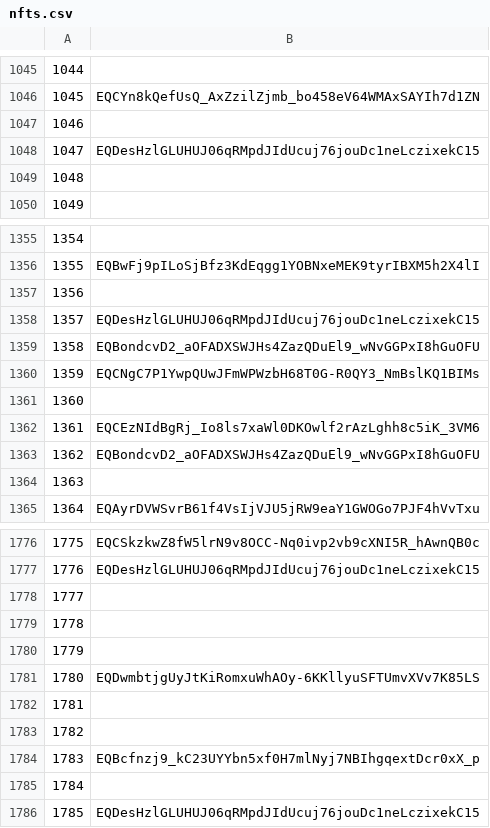
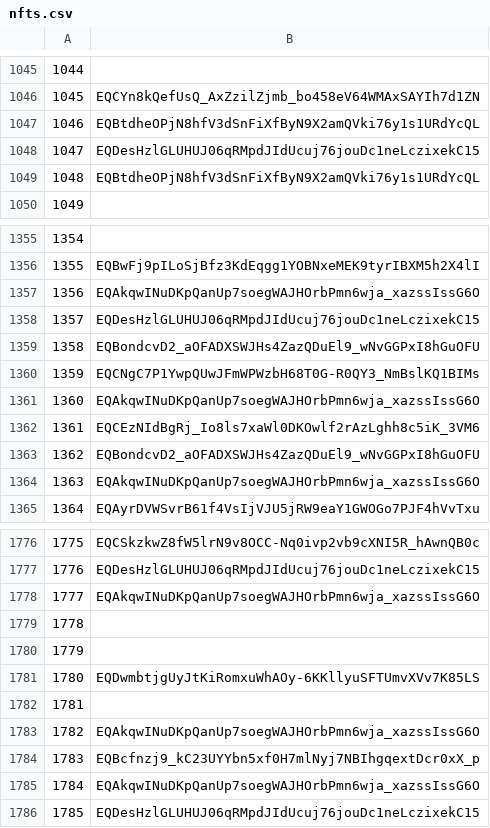
Before and after one commit to mir-one/fingerprints, a CSV file: nfts.csv, drawn as a sheet; only a part is shown, gaps mark what is left out; the diff covers the shown part only.

```diff
--- a/nfts.csv
+++ b/nfts.csv
@@ -1046,5 +1046,5 @@
 1045,EQCYn8kQefUsQ_AxZzilZjmb_bo458eV64WMAxSAYIh7d1ZN
-1046
+1046,EQBtdheOPjN8hfV3dSnFiXfByN9X2amQVki76y1s1URdYcQL
 1047,EQDesHzlGLUHUJ06qRMpdJIdUcuj76jouDc1neLczixekC15
-1048
+1048,EQBtdheOPjN8hfV3dSnFiXfByN9X2amQVki76y1s1URdYcQL
 1049
@@ -1356,3 +1356,3 @@
 1355,EQBwFj9pILoSjBfz3KdEqgg1YOBNxeMEK9tyrIBXM5h2X4lI
-1356
+1356,EQAkqwINuDKpQanUp7soegWAJHOrbPmn6wja_xazssIssG6O
 1357,EQDesHzlGLUHUJ06qRMpdJIdUcuj76jouDc1neLczixekC15
@@ -1360,6 +1360,6 @@
 1359,EQCNgC7P1YwpQUwJFmWPWzbH68T0G-R0QY3_NmBslKQ1BIMs
-1360
+1360,EQAkqwINuDKpQanUp7soegWAJHOrbPmn6wja_xazssIssG6O
 1361,EQCEzNIdBgRj_Io8ls7xaWl0DKOwlf2rAzLghh8c5iK_3VM6
 1362,EQBondcvD2_aOFADXSWJHs4ZazQDuEl9_wNvGGPxI8hGuOFU
-1363
+1363,EQAkqwINuDKpQanUp7soegWAJHOrbPmn6wja_xazssIssG6O
 1364,EQAyrDVWSvrB61f4VsIjVJU5jRW9eaY1GWOGo7PJF4hVvTxu
@@ -1777,3 +1777,3 @@
 1776,EQDesHzlGLUHUJ06qRMpdJIdUcuj76jouDc1neLczixekC15
-1777
+1777,EQAkqwINuDKpQanUp7soegWAJHOrbPmn6wja_xazssIssG6O
 1778
@@ -1782,5 +1782,5 @@
 1781
-1782
+1782,EQAkqwINuDKpQanUp7soegWAJHOrbPmn6wja_xazssIssG6O
 1783,EQBcfnzj9_kC23UYYbn5xf0H7mlNyj7NBIhgqextDcr0xX_p
-1784
+1784,EQAkqwINuDKpQanUp7soegWAJHOrbPmn6wja_xazssIssG6O
 1785,EQDesHzlGLUHUJ06qRMpdJIdUcuj76jouDc1neLczixekC15
```
Also changed, not shown: 79 edited cells elsewhere in this file.
